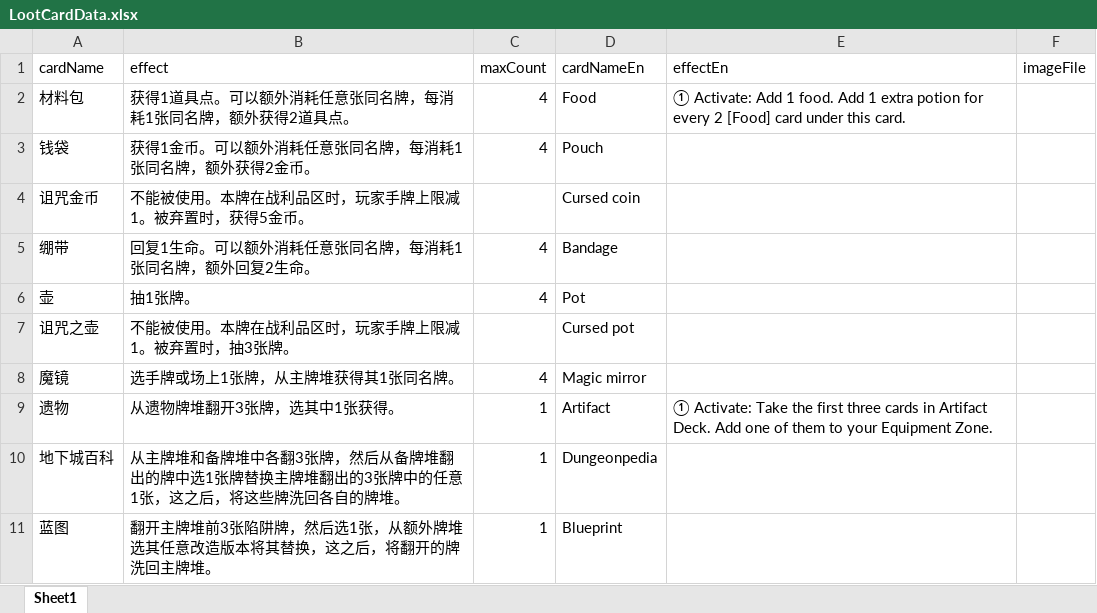
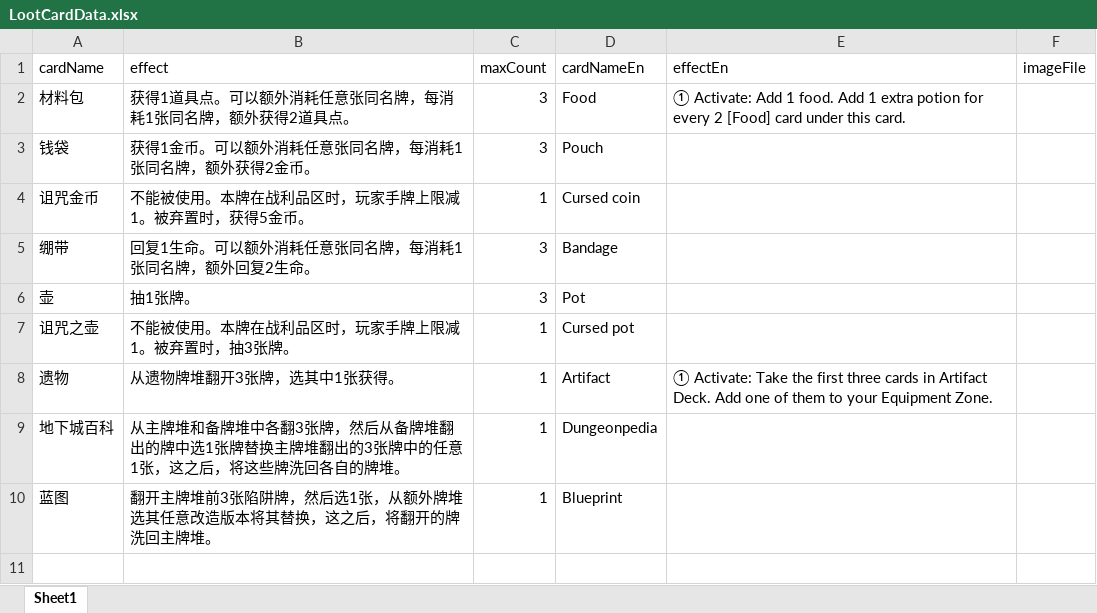
Before and after one commit to TinglePan/DungeonCrawlDeckMasterTTS, an Excel workbook: sheet/LootCardData.xlsx, sheet Sheet1, drawn as a sheet; values as stored, in another font and other column widths than the file's, no borders; the diff names each change by its address in the sheet, - before the commit and + after, or states it on an @@ line.

Commit message:
Card changes: Changed card count of most loot card and event card. Changed card count of attribute cards from 5 to 3. Changed the effect of Midas Touch and Genocide. Changed the effect of Sludge. Changed the buy cost of attribute card from 3 to 2.

```diff
--- a/sheet/LootCardData.xlsx (sheet Sheet1)
+++ b/sheet/LootCardData.xlsx (sheet Sheet1)
-C2:C3 (maxCount): 4
+C2:C3 (maxCount): 3
-C4 (maxCount): (empty)
+C4 (maxCount): 1
-C5:C6 (maxCount): 4
+C5:C6 (maxCount): 3
-C7 (maxCount): (empty)
+C7 (maxCount): 1
-row 8: 魔镜 | 选手牌或场上1张牌，从主牌堆获得其1张同名牌。 | 4 | Magic mirror
```
Also changed, not shown: sheet/AttributeCardData.xlsx, sheet/EventCardData.xlsx, 3 other files.
